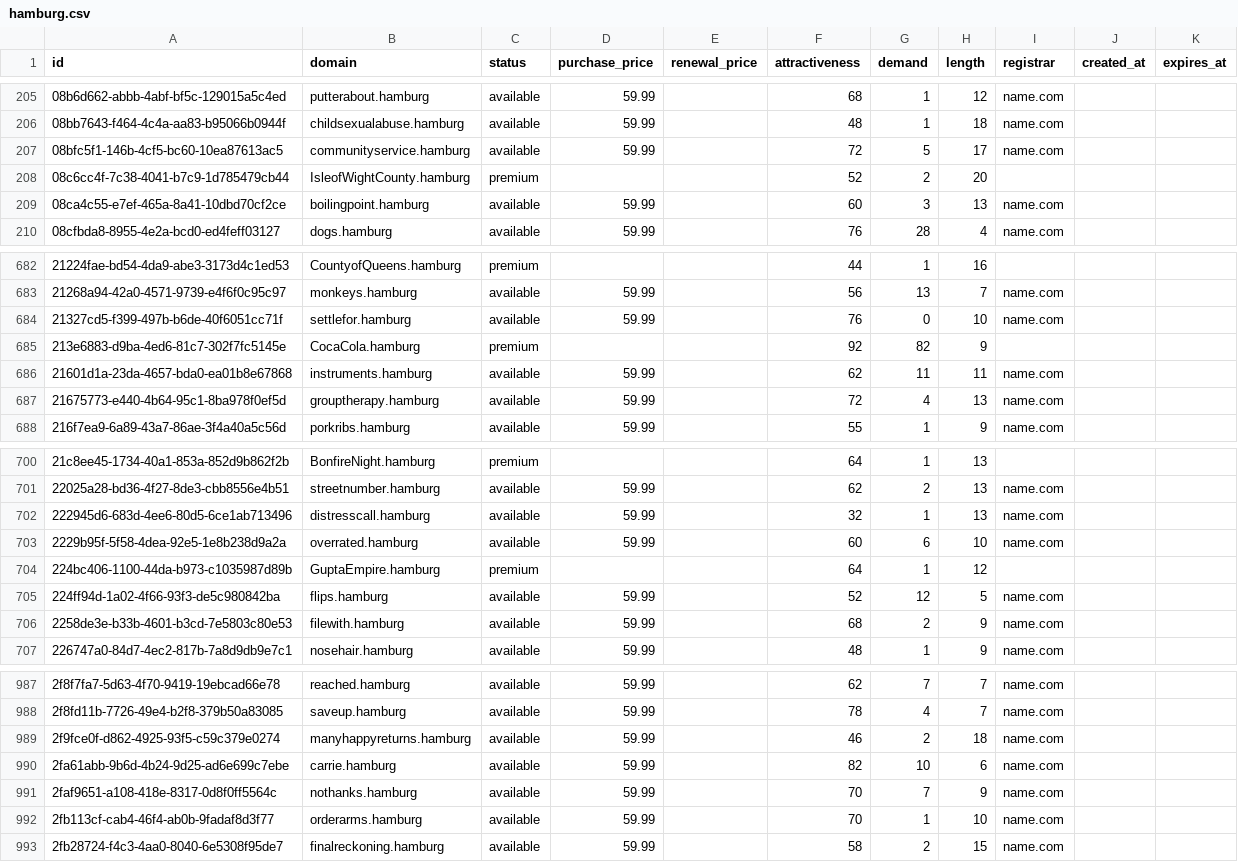
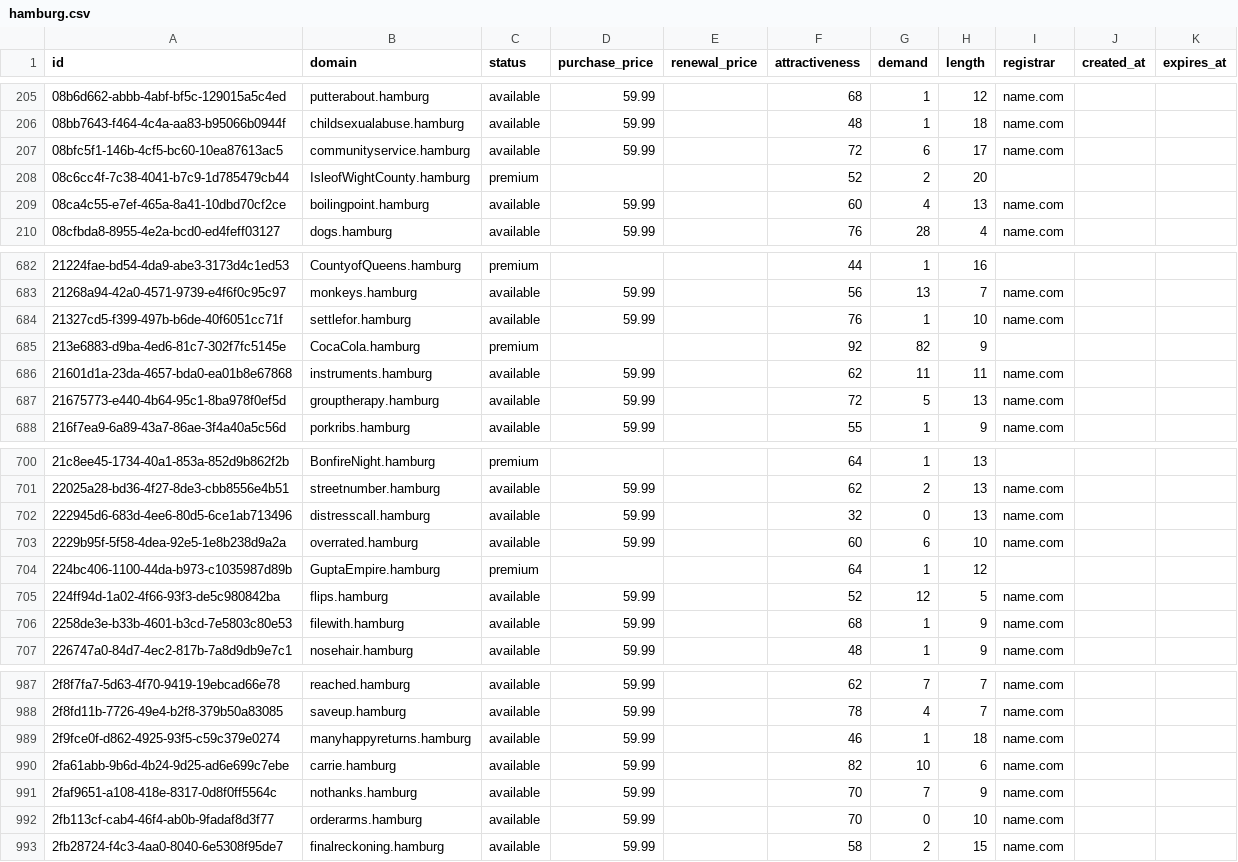
Before and after one commit to UniqueDomains/hamburg-oneword-domains, a CSV file: hamburg.csv, drawn as a sheet; only a part is shown, gaps mark what is left out; the diff covers the shown part only.

Commit message:
Domains update

```diff
--- a/hamburg.csv
+++ b/hamburg.csv
@@ -206,5 +206,5 @@ id,domain,status,purchase_price,renewal_price,attractiveness,demand,length,regis
 08bb7643-f464-4c4a-aa83-b95066b0944f,childsexualabuse.hamburg,available,59.99,,48,1,18,name.com,,
-08bfc5f1-146b-4cf5-bc60-10ea87613ac5,communityservice.hamburg,available,59.99,,72,5,17,name.com,,
+08bfc5f1-146b-4cf5-bc60-10ea87613ac5,communityservice.hamburg,available,59.99,,72,6,17,name.com,,
 08c6cc4f-7c38-4041-b7c9-1d785479cb44,IsleofWightCounty.hamburg,premium,,,52,2,20,,,
-08ca4c55-e7ef-465a-8a41-10dbd70cf2ce,boilingpoint.hamburg,available,59.99,,60,3,13,name.com,,
+08ca4c55-e7ef-465a-8a41-10dbd70cf2ce,boilingpoint.hamburg,available,59.99,,60,4,13,name.com,,
 08cfbda8-8955-4e2a-bcd0-ed4feff03127,dogs.hamburg,available,59.99,,76,28,4,name.com,,
@@ -683,6 +683,6 @@ id,domain,status,purchase_price,renewal_price,attractiveness,demand,length,regis
 21268a94-42a0-4571-9739-e4f6f0c95c97,monkeys.hamburg,available,59.99,,56,13,7,name.com,,
-21327cd5-f399-497b-b6de-40f6051cc71f,settlefor.hamburg,available,59.99,,76,0,10,name.com,,
+21327cd5-f399-497b-b6de-40f6051cc71f,settlefor.hamburg,available,59.99,,76,1,10,name.com,,
 213e6883-d9ba-4ed6-81c7-302f7fc5145e,CocaCola.hamburg,premium,,,92,82,9,,,
 21601d1a-23da-4657-bda0-ea01b8e67868,instruments.hamburg,available,59.99,,62,11,11,name.com,,
-21675773-e440-4b64-95c1-8ba978f0ef5d,grouptherapy.hamburg,available,59.99,,72,4,13,name.com,,
+21675773-e440-4b64-95c1-8ba978f0ef5d,grouptherapy.hamburg,available,59.99,,72,5,13,name.com,,
 216f7ea9-6a89-43a7-86ae-3f4a40a5c56d,porkribs.hamburg,available,59.99,,55,1,9,name.com,,
@@ -701,3 +701,3 @@ id,domain,status,purchase_price,renewal_price,attractiveness,demand,length,regis
 22025a28-bd36-4f27-8de3-cbb8556e4b51,streetnumber.hamburg,available,59.99,,62,2,13,name.com,,
-222945d6-683d-4ee6-80d5-6ce1ab713496,distresscall.hamburg,available,59.99,,32,1,13,name.com,,
+222945d6-683d-4ee6-80d5-6ce1ab713496,distresscall.hamburg,available,59.99,,32,0,13,name.com,,
 2229b95f-5f58-4dea-92e5-1e8b238d9a2a,overrated.hamburg,available,59.99,,60,6,10,name.com,,
@@ -705,3 +705,3 @@ id,domain,status,purchase_price,renewal_price,attractiveness,demand,length,regis
 224ff94d-1a02-4f66-93f3-de5c980842ba,flips.hamburg,available,59.99,,52,12,5,name.com,,
-2258de3e-b33b-4601-b3cd-7e5803c80e53,filewith.hamburg,available,59.99,,68,2,9,name.com,,
+2258de3e-b33b-4601-b3cd-7e5803c80e53,filewith.hamburg,available,59.99,,68,1,9,name.com,,
 226747a0-84d7-4ec2-817b-7a8d9db9e7c1,nosehair.hamburg,available,59.99,,48,1,9,name.com,,
@@ -988,6 +988,6 @@ id,domain,status,purchase_price,renewal_price,attractiveness,demand,length,regis
 2f8fd11b-7726-49e4-b2f8-379b50a83085,saveup.hamburg,available,59.99,,78,4,7,name.com,,
-2f9fce0f-d862-4925-93f5-c59c379e0274,manyhappyreturns.hamburg,available,59.99,,46,2,18,name.com,,
+2f9fce0f-d862-4925-93f5-c59c379e0274,manyhappyreturns.hamburg,available,59.99,,46,1,18,name.com,,
 2fa61abb-9b6d-4b24-9d25-ad6e699c7ebe,carrie.hamburg,available,59.99,,82,10,6,name.com,,
 2faf9651-a108-418e-8317-0d8f0ff5564c,nothanks.hamburg,available,59.99,,70,7,9,name.com,,
-2fb113cf-cab4-46f4-ab0b-9fadaf8d3f77,orderarms.hamburg,available,59.99,,70,1,10,name.com,,
+2fb113cf-cab4-46f4-ab0b-9fadaf8d3f77,orderarms.hamburg,available,59.99,,70,0,10,name.com,,
 2fb28724-f4c3-4aa0-8040-6e5308f95de7,finalreckoning.hamburg,available,59.99,,58,2,15,name.com,,
```
Also changed, not shown: 16 edited cells elsewhere in this file, 4 other files.
